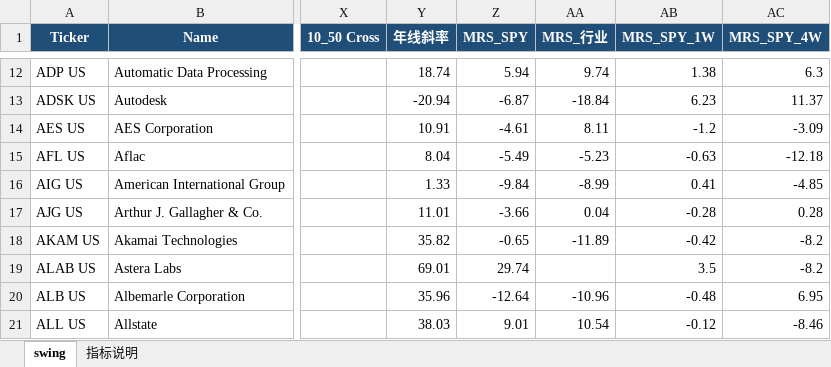
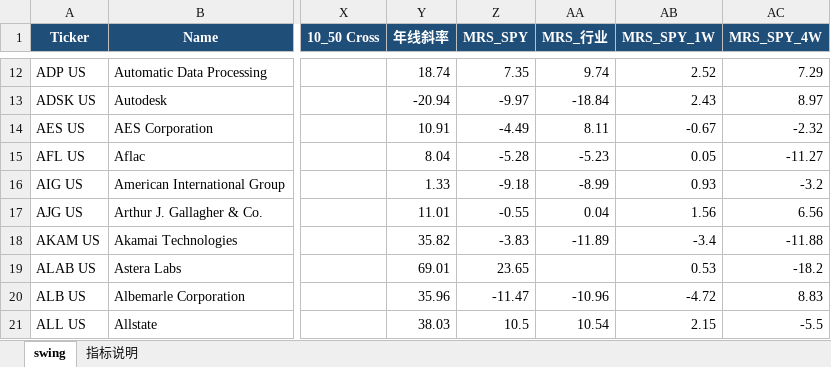
Before and after one commit to jibom/swing-pattern, an Excel workbook: US_Swing_Pattern.xlsx, sheet swing, drawn as a sheet; only a part is shown, gaps mark what is left out; values as stored, in another font and other column widths than the file's, no borders; the diff covers the shown part only; the diff names each change by its address in the sheet, - before the commit and + after, or states it on an @@ line.

```diff
--- a/US_Swing_Pattern.xlsx (sheet swing)
+++ b/US_Swing_Pattern.xlsx (sheet swing)
-Z12 (MRS_SPY): 5.94
+Z12 (MRS_SPY): 7.35
-AB12 (MRS_SPY_1W): 1.38
+AB12 (MRS_SPY_1W): 2.52
-AC12 (MRS_SPY_4W): 6.3
+AC12 (MRS_SPY_4W): 7.29
-Z13 (MRS_SPY): -6.87
+Z13 (MRS_SPY): -9.97
-AB13 (MRS_SPY_1W): 6.23
+AB13 (MRS_SPY_1W): 2.43
-AC13 (MRS_SPY_4W): 11.37
+AC13 (MRS_SPY_4W): 8.97
-Z14 (MRS_SPY): -4.61
+Z14 (MRS_SPY): -4.49
-AB14 (MRS_SPY_1W): -1.2
+AB14 (MRS_SPY_1W): -0.67
-AC14 (MRS_SPY_4W): -3.09
+AC14 (MRS_SPY_4W): -2.32
-Z15 (MRS_SPY): -5.49
+Z15 (MRS_SPY): -5.28
-AB15 (MRS_SPY_1W): -0.63
+AB15 (MRS_SPY_1W): 0.05
-AC15 (MRS_SPY_4W): -12.18
+AC15 (MRS_SPY_4W): -11.27
-Z16 (MRS_SPY): -9.84
+Z16 (MRS_SPY): -9.18
-AB16 (MRS_SPY_1W): 0.41
+AB16 (MRS_SPY_1W): 0.93
-AC16 (MRS_SPY_4W): -4.85
+AC16 (MRS_SPY_4W): -3.2
-Z17 (MRS_SPY): -3.66
+Z17 (MRS_SPY): -0.55
-AB17 (MRS_SPY_1W): -0.28
+AB17 (MRS_SPY_1W): 1.56
-AC17 (MRS_SPY_4W): 0.28
+AC17 (MRS_SPY_4W): 6.56
-Z18 (MRS_SPY): -0.65
+Z18 (MRS_SPY): -3.83
-AB18 (MRS_SPY_1W): -0.42
+AB18 (MRS_SPY_1W): -3.4
-AC18 (MRS_SPY_4W): -8.2
+AC18 (MRS_SPY_4W): -11.88
-Z19 (MRS_SPY): 29.74
+Z19 (MRS_SPY): 23.65
-AB19 (MRS_SPY_1W): 3.5
+AB19 (MRS_SPY_1W): 0.53
-AC19 (MRS_SPY_4W): -8.2
+AC19 (MRS_SPY_4W): -18.2
-Z20 (MRS_SPY): -12.64
+Z20 (MRS_SPY): -11.47
-AB20 (MRS_SPY_1W): -0.48
+AB20 (MRS_SPY_1W): -4.72
-AC20 (MRS_SPY_4W): 6.95
+AC20 (MRS_SPY_4W): 8.83
-Z21 (MRS_SPY): 9.01
+Z21 (MRS_SPY): 10.5
-AB21 (MRS_SPY_1W): -0.12
+AB21 (MRS_SPY_1W): 2.15
-AC21 (MRS_SPY_4W): -8.46
+AC21 (MRS_SPY_4W): -5.5
```
Also changed, not shown: 1527 edited cells elsewhere in this sheet, 1 other file.
